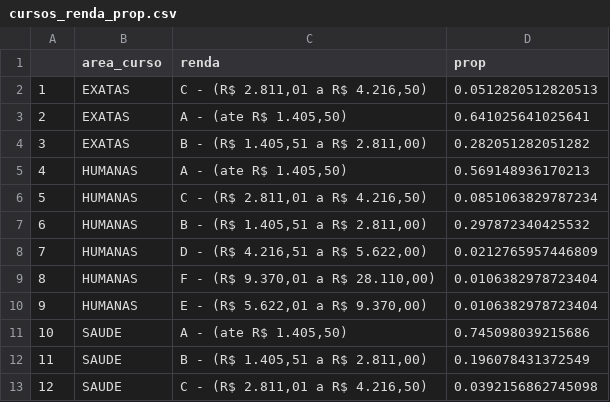
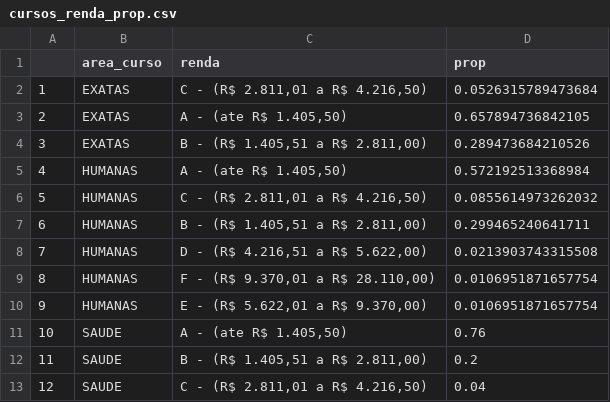
Before and after one commit to brunabarbosa/vis, a CSV file: lab02/cursos_renda_prop.csv, drawn as a sheet.

```diff
--- a/lab02/cursos_renda_prop.csv
+++ b/lab02/cursos_renda_prop.csv
@@ -1,13 +1,13 @@
 "","area_curso","renda","prop"
-"1","EXATAS","C - (R$ 2.811,01 a R$ 4.216,50)",0.0512820512820513
-"2","EXATAS","A - (ate R$ 1.405,50)",0.641025641025641
-"3","EXATAS","B - (R$ 1.405,51 a R$ 2.811,00)",0.282051282051282
-"4","HUMANAS","A - (ate R$ 1.405,50)",0.569148936170213
-"5","HUMANAS","C - (R$ 2.811,01 a R$ 4.216,50)",0.0851063829787234
-"6","HUMANAS","B - (R$ 1.405,51 a R$ 2.811,00)",0.297872340425532
-"7","HUMANAS","D - (R$ 4.216,51 a R$ 5.622,00)",0.0212765957446809
-"8","HUMANAS","F - (R$ 9.370,01 a R$ 28.110,00)",0.0106382978723404
-"9","HUMANAS","E - (R$ 5.622,01 a R$ 9.370,00)",0.0106382978723404
-"10","SAUDE","A - (ate R$ 1.405,50)",0.745098039215686
-"11","SAUDE","B - (R$ 1.405,51 a R$ 2.811,00)",0.196078431372549
-"12","SAUDE","C - (R$ 2.811,01 a R$ 4.216,50)",0.0392156862745098
+"1","EXATAS","C - (R$ 2.811,01 a R$ 4.216,50)",0.0526315789473684
+"2","EXATAS","A - (ate R$ 1.405,50)",0.657894736842105
+"3","EXATAS","B - (R$ 1.405,51 a R$ 2.811,00)",0.289473684210526
+"4","HUMANAS","A - (ate R$ 1.405,50)",0.572192513368984
+"5","HUMANAS","C - (R$ 2.811,01 a R$ 4.216,50)",0.0855614973262032
+"6","HUMANAS","B - (R$ 1.405,51 a R$ 2.811,00)",0.299465240641711
+"7","HUMANAS","D - (R$ 4.216,51 a R$ 5.622,00)",0.0213903743315508
+"8","HUMANAS","F - (R$ 9.370,01 a R$ 28.110,00)",0.0106951871657754
+"9","HUMANAS","E - (R$ 5.622,01 a R$ 9.370,00)",0.0106951871657754
+"10","SAUDE","A - (ate R$ 1.405,50)",0.76
+"11","SAUDE","B - (R$ 1.405,51 a R$ 2.811,00)",0.2
+"12","SAUDE","C - (R$ 2.811,01 a R$ 4.216,50)",0.04
```
Also changed, not shown: 3 other files.
